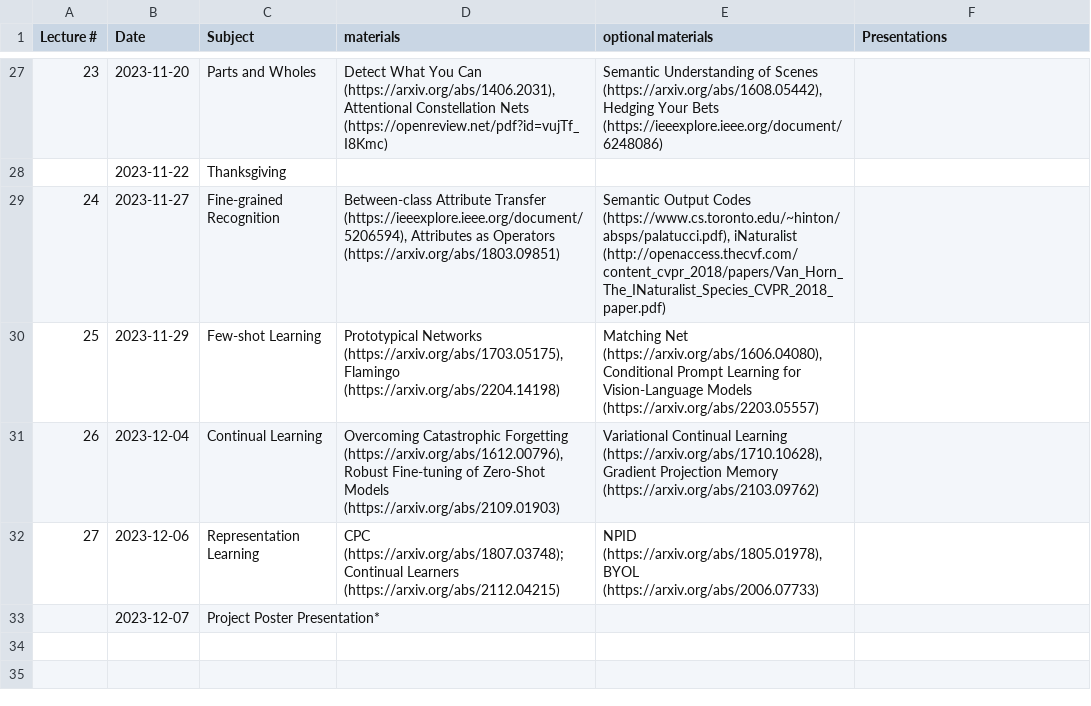
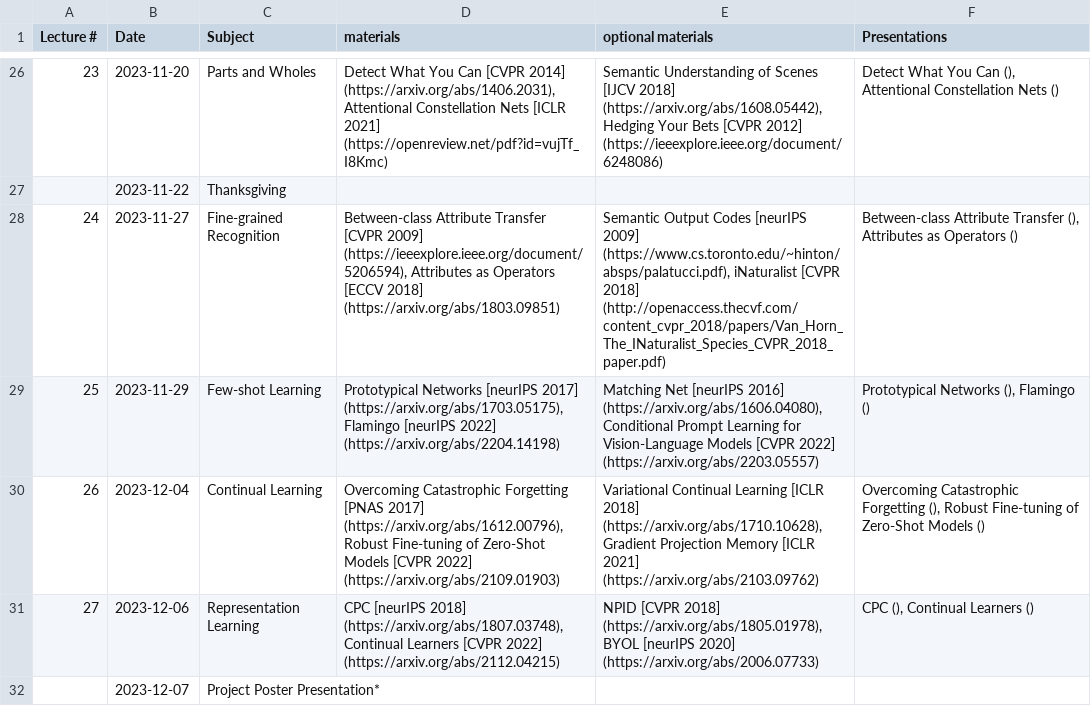
Before and after one commit to umeecs542fa23/umeecs542fa23.github.io, a CSV file: source/schedule.csv, drawn as a sheet; only a part is shown, gaps mark what is left out; the diff covers the shown part only.

Commit message:
presentations

```diff
--- a/source/schedule.csv
+++ b/source/schedule.csv
@@ -30,7 +29,7 @@ Lecture #,Date,Subject,materials,optional materials,Presentations
-23,2023-11-20,Parts and Wholes,"Detect What You Can (https://arxiv.org/abs/1406.2031), Attentional Constellation Nets (https://openreview.net/pdf?id=vujTf_I8Kmc)","Semantic Understanding of Scenes (https://arxiv.org/abs/1608.05442),  Hedging Your Bets (https://ieeexplore.ieee.org/document/6248086)",
+23,2023-11-20,Parts and Wholes,"Detect What You Can [CVPR 2014] (https://arxiv.org/abs/1406.2031), Attentional Constellation Nets [ICLR 2021] (https://openreview.net/pdf?id=vujTf_I8Kmc)","Semantic Understanding of Scenes [IJCV 2018] (https://arxiv.org/abs/1608.05442),  Hedging Your Bets [CVPR 2012] (https://ieeexplore.ieee.org/document/6248086)","Detect What You Can (), Attentional Constellation Nets  ()"
 ,2023-11-22,Thanksgiving,,,
-24,2023-11-27,Fine-grained Recognition,"Between-class Attribute Transfer (https://ieeexplore.ieee.org/document/5206594), Attributes as Operators (https://arxiv.org/abs/1803.09851)","Semantic Output Codes (https://www.cs.toronto.edu/~hinton/absps/palatucci.pdf), iNaturalist (http://openaccess.thecvf.com/content_cvpr_2018/papers/Van_Horn_The_INaturalist_Species_CVPR_2018_paper.pdf)",
-25,2023-11-29,Few-shot Learning,"Prototypical Networks (https://arxiv.org/abs/1703.05175), Flamingo (https://arxiv.org/abs/2204.14198)","Matching Net (https://arxiv.org/abs/1606.04080), Conditional Prompt Learning for Vision-Language Models (https://arxiv.org/abs/2203.05557)",
-26,2023-12-04,Continual Learning,"Overcoming Catastrophic Forgetting (https://arxiv.org/abs/1612.00796), Robust Fine-tuning of Zero-Shot Models (https://arxiv.org/abs/2109.01903)","Variational Continual Learning (https://arxiv.org/abs/1710.10628), Gradient Projection Memory (https://arxiv.org/abs/2103.09762)",
-27,2023-12-06,Representation Learning,CPC (https://arxiv.org/abs/1807.03748); Continual Learners (https://arxiv.org/abs/2112.04215),"NPID (https://arxiv.org/abs/1805.01978), BYOL (https://arxiv.org/abs/2006.07733)",
+24,2023-11-27,Fine-grained Recognition,"Between-class Attribute Transfer [CVPR 2009] (https://ieeexplore.ieee.org/document/5206594), Attributes as Operators [ECCV 2018] (https://arxiv.org/abs/1803.09851)","Semantic Output Codes [neurIPS 2009] (https://www.cs.toronto.edu/~hinton/absps/palatucci.pdf), iNaturalist [CVPR 2018]  (http://openaccess.thecvf.com/content_cvpr_2018/papers/Van_Horn_The_INaturalist_Species_CVPR_2018_paper.pdf)","Between-class Attribute Transfer (), Attributes as Operators ()"
+25,2023-11-29,Few-shot Learning,"Prototypical Networks [neurIPS 2017] (https://arxiv.org/abs/1703.05175), Flamingo [neurIPS 2022] (https://arxiv.org/abs/2204.14198)","Matching Net [neurIPS 2016] (https://arxiv.org/abs/1606.04080), Conditional Prompt Learning for Vision-Language Models [CVPR 2022] (https://arxiv.org/abs/2203.05557)","Prototypical Networks (), Flamingo ()"
+26,2023-12-04,Continual Learning,"Overcoming Catastrophic Forgetting [PNAS 2017] (https://arxiv.org/abs/1612.00796), Robust Fine-tuning of Zero-Shot Models [CVPR 2022] (https://arxiv.org/abs/2109.01903)","Variational Continual Learning [ICLR 2018] (https://arxiv.org/abs/1710.10628), Gradient Projection Memory [ICLR 2021] (https://arxiv.org/abs/2103.09762)","Overcoming Catastrophic Forgetting (), Robust Fine-tuning of Zero-Shot Models ()"
+27,2023-12-06,Representation Learning,"CPC [neurIPS 2018] (https://arxiv.org/abs/1807.03748), Continual Learners [CVPR 2022] (https://arxiv.org/abs/2112.04215)","NPID [CVPR 2018] (https://arxiv.org/abs/1805.01978), BYOL [neurIPS 2020] (https://arxiv.org/abs/2006.07733)","CPC (), Continual Learners ()"
 ,2023-12-07,Project Poster Presentation*,,,
```
Also changed, not shown: 1 removed row and 60 edited cells elsewhere in this file, 1 other file.
